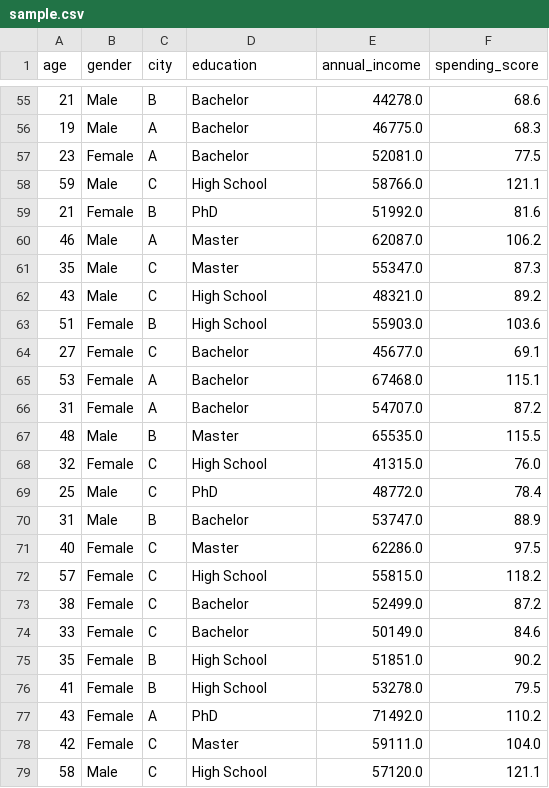
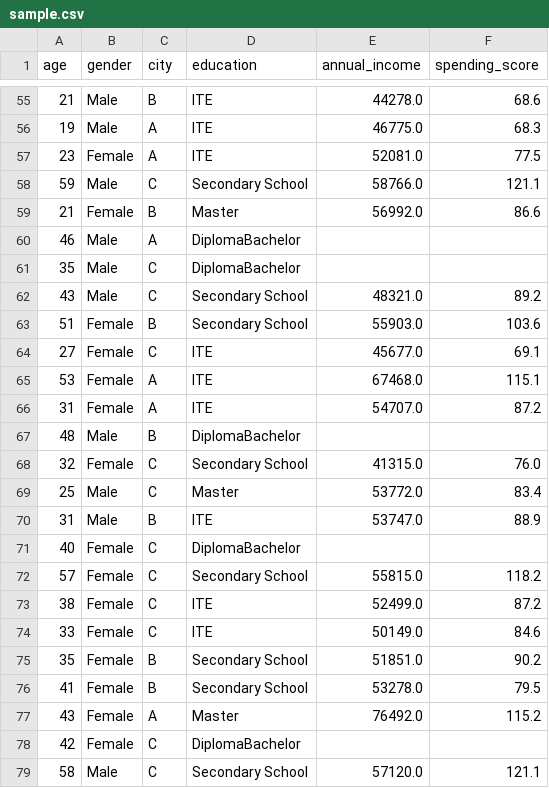
Before and after one commit to jayelle0609/KMeans_App, a CSV file: sample.csv, drawn as a sheet; only a part is shown, gaps mark what is left out; the diff covers the shown part only.

```diff
--- a/sample.csv
+++ b/sample.csv
@@ -55,25 +55,25 @@ age,gender,city,education,annual_income,spending_score
-21,Male,B,Bachelor,44278.0,68.6
-19,Male,A,Bachelor,46775.0,68.3
-23,Female,A,Bachelor,52081.0,77.5
-59,Male,C,High School,58766.0,121.1
-21,Female,B,PhD,51992.0,81.6
-46,Male,A,Master,62087.0,106.2
-35,Male,C,Master,55347.0,87.3
-43,Male,C,High School,48321.0,89.2
-51,Female,B,High School,55903.0,103.6
-27,Female,C,Bachelor,45677.0,69.1
-53,Female,A,Bachelor,67468.0,115.1
-31,Female,A,Bachelor,54707.0,87.2
-48,Male,B,Master,65535.0,115.5
-32,Female,C,High School,41315.0,76.0
-25,Male,C,PhD,48772.0,78.4
-31,Male,B,Bachelor,53747.0,88.9
-40,Female,C,Master,62286.0,97.5
-57,Female,C,High School,55815.0,118.2
-38,Female,C,Bachelor,52499.0,87.2
-33,Female,C,Bachelor,50149.0,84.6
-35,Female,B,High School,51851.0,90.2
-41,Female,B,High School,53278.0,79.5
-43,Female,A,PhD,71492.0,110.2
-42,Female,C,Master,59111.0,104.0
-58,Male,C,High School,57120.0,121.1
+21,Male,B,ITE,44278.0,68.6
+19,Male,A,ITE,46775.0,68.3
+23,Female,A,ITE,52081.0,77.5
+59,Male,C,Secondary School,58766.0,121.1
+21,Female,B,Master,56992.0,86.6
+46,Male,A,DiplomaBachelor,,
+35,Male,C,DiplomaBachelor,,
+43,Male,C,Secondary School,48321.0,89.2
+51,Female,B,Secondary School,55903.0,103.6
+27,Female,C,ITE,45677.0,69.1
+53,Female,A,ITE,67468.0,115.1
+31,Female,A,ITE,54707.0,87.2
+48,Male,B,DiplomaBachelor,,
+32,Female,C,Secondary School,41315.0,76.0
+25,Male,C,Master,53772.0,83.4
+31,Male,B,ITE,53747.0,88.9
+40,Female,C,DiplomaBachelor,,
+57,Female,C,Secondary School,55815.0,118.2
+38,Female,C,ITE,52499.0,87.2
+33,Female,C,ITE,50149.0,84.6
+35,Female,B,Secondary School,51851.0,90.2
+41,Female,B,Secondary School,53278.0,79.5
+43,Female,A,Master,76492.0,115.2
+42,Female,C,DiplomaBachelor,,
+58,Male,C,Secondary School,57120.0,121.1
```
Also changed, not shown: 107 edited cells elsewhere in this file.
